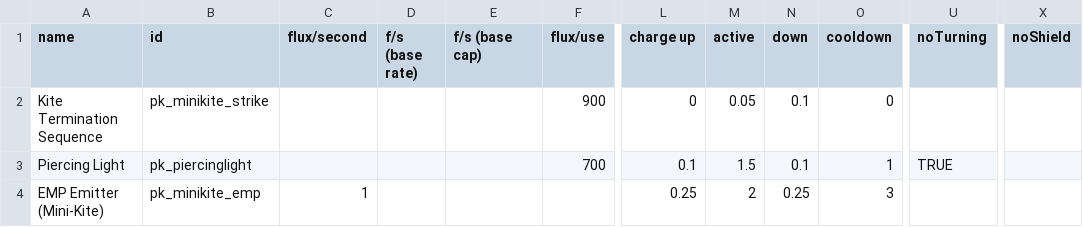
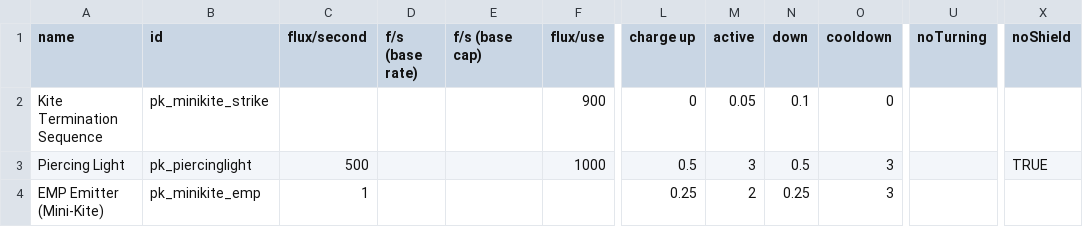
Before and after one commit to InsertSampleText/PrismaticKites, a CSV file: data/shipsystems/ship_systems.csv, drawn as a sheet; only a part is shown, gaps mark what is left out; the diff names each change by its address in the sheet, - before the commit and + after, or states it on an @@ line.

```diff
--- a/data/shipsystems/ship_systems.csv
+++ b/data/shipsystems/ship_systems.csv
-C3 (flux/second): (empty)
+C3 (flux/second): 500
-F3 (flux/use): 700
+F3 (flux/use): 1000
-L3 (charge up): 0.1
+L3 (charge up): 0.5
-M3 (active): 1.5
+M3 (active): 3
-N3 (down): 0.1
+N3 (down): 0.5
-O3 (cooldown): 1
+O3 (cooldown): 3
-U3 (noTurning): TRUE
+U3 (noTurning): (empty)
-X3 (noShield): (empty)
+X3 (noShield): TRUE
```
Also changed, not shown: data/hulls/ship_data.csv, data/strings/descriptions.csv, 10 other files.
